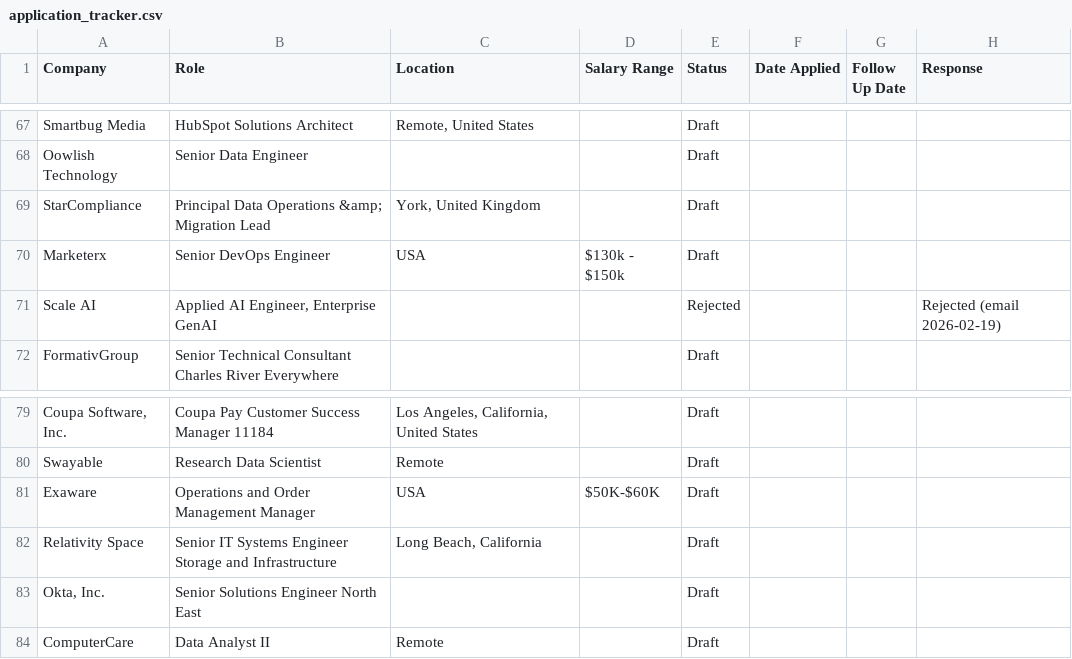
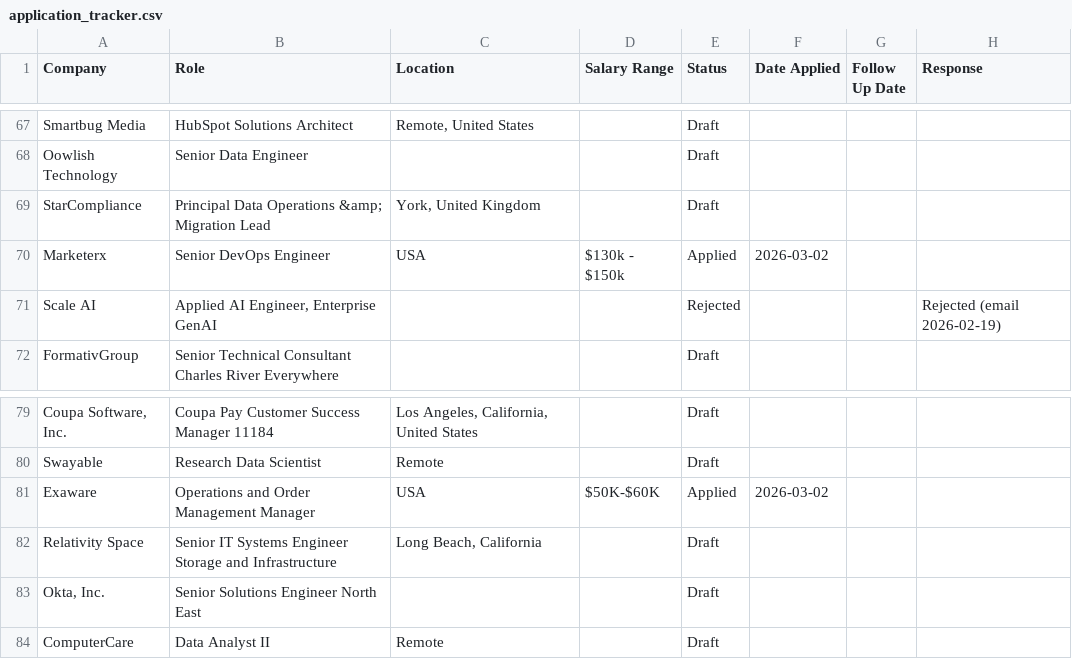
Before and after one commit to IgorGanapolsky/Resume, a CSV file: applications/job_applications/application_tracker.csv, drawn as a sheet; only a part is shown, gaps mark what is left out; the diff covers the shown part only; the diff names each change by its address in the sheet, - before the commit and + after, or states it on an @@ line.

Commit message:
feat: Mark top 20 draft applications as Applied (2026-03-02)

```diff
--- a/applications/job_applications/application_tracker.csv
+++ b/applications/job_applications/application_tracker.csv
-E70 (Status): Draft
+E70 (Status): Applied
-F70 (Date Applied): (empty)
+F70 (Date Applied): 2026-03-02
-E81 (Status): Draft
+E81 (Status): Applied
-F81 (Date Applied): (empty)
+F81 (Date Applied): 2026-03-02
```
Also changed, not shown: 36 edited cells elsewhere in this file.
